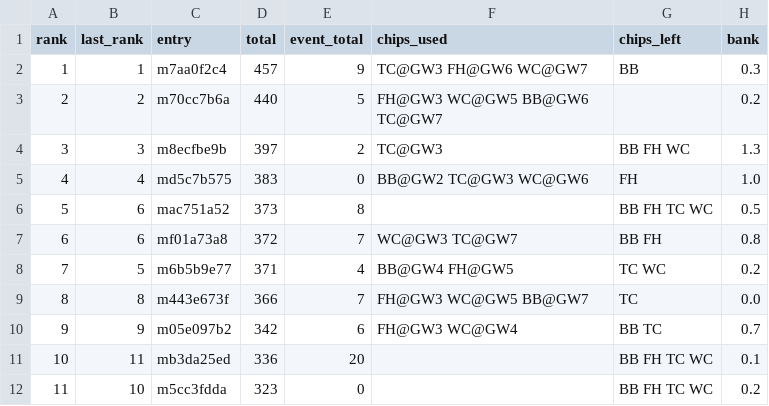
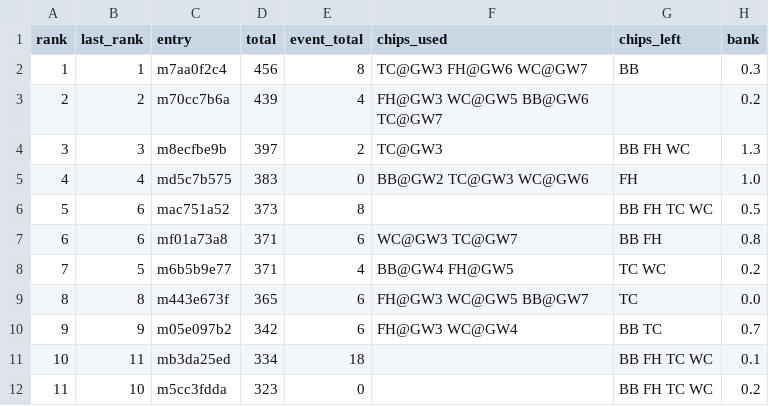
Before and after one commit to tsrng5b7zw-bot/sync, a CSV file: data/latest/league.csv, drawn as a sheet; only a part is shown; the diff names each change by its address in the sheet, - before the commit and + after, or states it on an @@ line.

```diff
--- a/data/latest/league.csv
+++ b/data/latest/league.csv
-D2 (total): 457
+D2 (total): 456
-E2 (event_total): 9
+E2 (event_total): 8
-D3 (total): 440
+D3 (total): 439
-E3 (event_total): 5
+E3 (event_total): 4
-D7 (total): 372
+D7 (total): 371
-E7 (event_total): 7
+E7 (event_total): 6
-D9 (total): 366
+D9 (total): 365
-E9 (event_total): 7
+E9 (event_total): 6
-D11 (total): 336
+D11 (total): 334
-E11 (event_total): 20
+E11 (event_total): 18
```
Also changed, not shown: data/latest/fixtures.csv, data/latest/live_gw7.csv, 6 other files.
